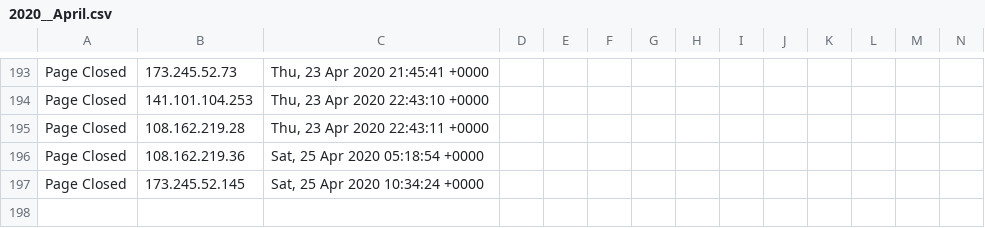
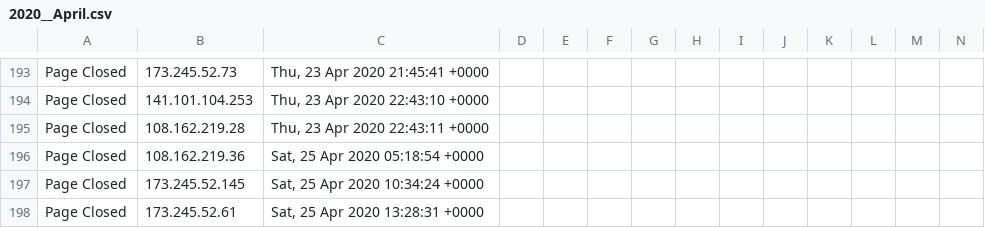
Before and after one commit to runacode/healthock.com2, a CSV file: logs/2020__April.csv, drawn as a sheet; only a part is shown, gaps mark what is left out; rows hold the shown columns only; the diff names each change by its address in the sheet, - before the commit and + after, or states it on an @@ line.

Commit message:
Site Editor Update

```diff
--- a/logs/2020__April.csv
+++ b/logs/2020__April.csv
+row 198: Page Closed | 173.245.52.61 | Sat, 25 Apr 2020 13:28:31 +0000
```
